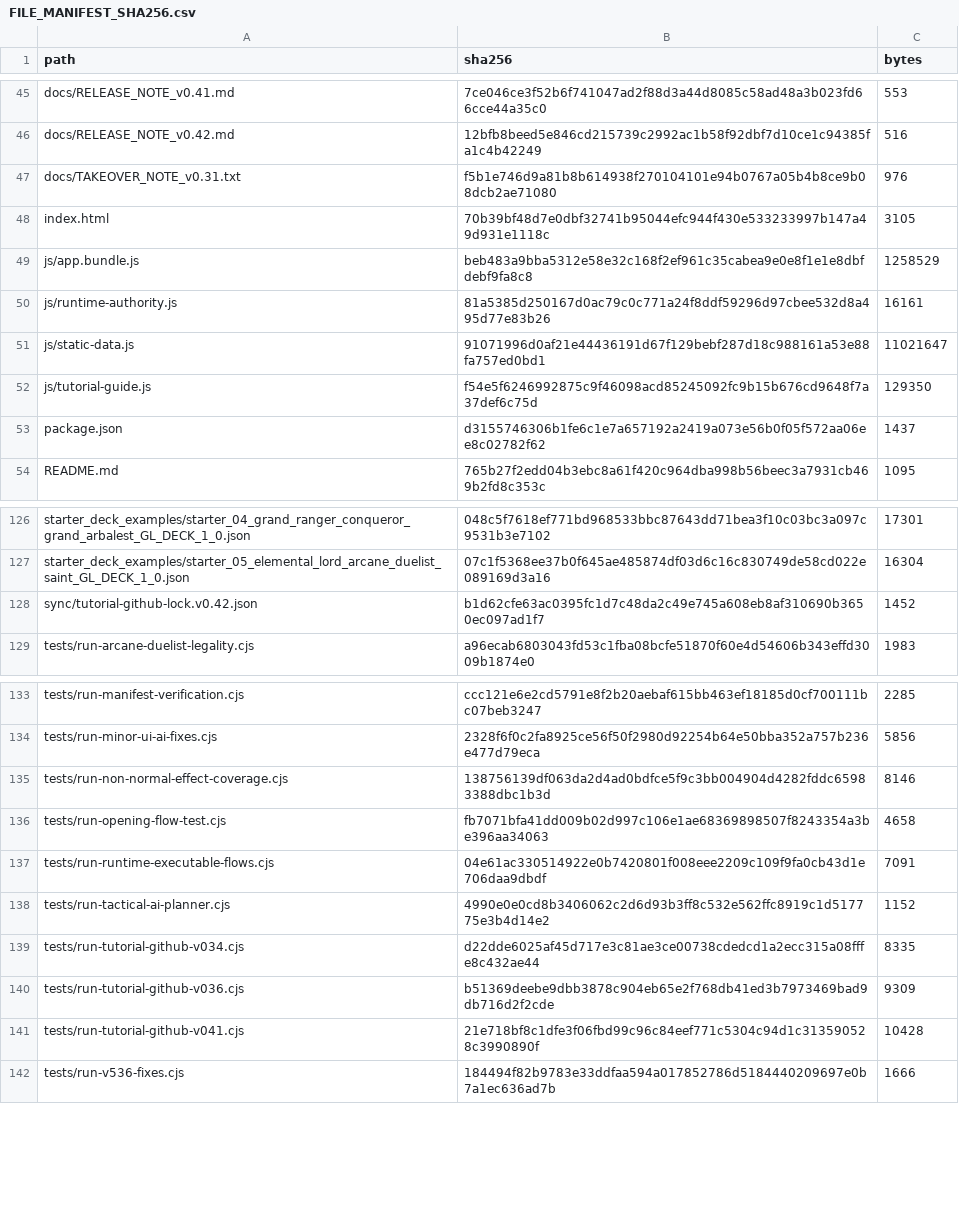
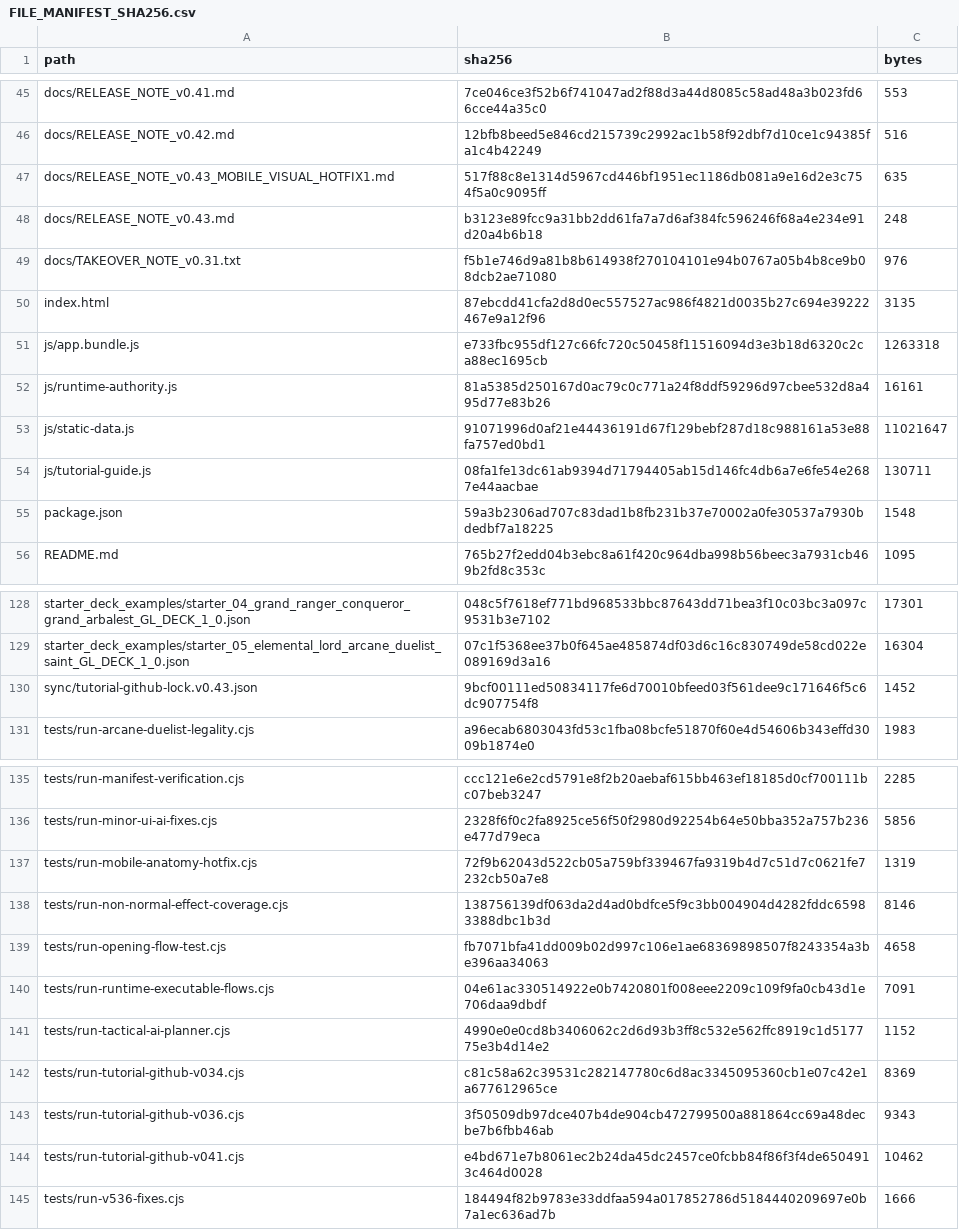
Before and after one commit to GrandisLegacyTCG/Grandis-Legacy-VS-AI, a CSV file: tutorial/FILE_MANIFEST_SHA256.csv, drawn as a sheet; only a part is shown, gaps mark what is left out; the diff covers the shown part only.

```diff
--- a/tutorial/FILE_MANIFEST_SHA256.csv
+++ b/tutorial/FILE_MANIFEST_SHA256.csv
@@ -46,9 +46,11 @@ docs/RELEASE_NOTE_v0.41.md,7ce046ce3f52b6f741047ad2f88d3a44d8085c58ad48a3b023fd6
 docs/RELEASE_NOTE_v0.42.md,12bfb8beed5e846cd215739c2992ac1b58f92dbf7d10ce1c94385fa1c4b42249,516
+docs/RELEASE_NOTE_v0.43_MOBILE_VISUAL_HOTFIX1.md,517f88c8e1314d5967cd446bf1951ec1186db081a9e16d2e3c754f5a0c9095ff,635
+docs/RELEASE_NOTE_v0.43.md,b3123e89fcc9a31bb2dd61fa7a7d6af384fc596246f68a4e234e91d20a4b6b18,248
 docs/TAKEOVER_NOTE_v0.31.txt,f5b1e746d9a81b8b614938f270104101e94b0767a05b4b8ce9b08dcb2ae71080,976
-index.html,70b39bf48d7e0dbf32741b95044efc944f430e533233997b147a49d931e1118c,3105
-js/app.bundle.js,beb483a9bba5312e58e32c168f2ef961c35cabea9e0e8f1e1e8dbfdebf9fa8c8,1258529
+index.html,87ebcdd41cfa2d8d0ec557527ac986f4821d0035b27c694e39222467e9a12f96,3135
+js/app.bundle.js,e733fbc955df127c66fc720c50458f11516094d3e3b18d6320c2ca88ec1695cb,1263318
 js/runtime-authority.js,81a5385d250167d0ac79c0c771a24f8ddf59296d97cbee532d8a495d77e83b26,16161
 js/static-data.js,91071996d0af21e44436191d67f129bebf287d18c988161a53e88fa757ed0bd1,11021647
-js/tutorial-guide.js,f54e5f6246992875c9f46098acd85245092fc9b15b676cd9648f7a37def6c75d,129350
-package.json,d3155746306b1fe6c1e7a657192a2419a073e56b0f05f572aa06ee8c02782f62,1437
+js/tutorial-guide.js,08fa1fe13dc61ab9394d71794405ab15d146fc4db6a7e6fe54e2687e44aacbae,130711
+package.json,59a3b2306ad707c83dad1b8fb231b37e70002a0fe30537a7930bdedbf7a18225,1548
 README.md,765b27f2edd04b3ebc8a61f420c964dba998b56beec3a7931cb469b2fd8c353c,1095
@@ -127,3 +129,3 @@ starter_deck_examples/starter_04_grand_ranger_conqueror_grand_arbalest_GL_DECK_1
 starter_deck_examples/starter_05_elemental_lord_arcane_duelist_saint_GL_DECK_1_0.json,07c1f5368ee37b0f645ae485874df03d6c16c830749de58cd022e089169d3a16,16304
-sync/tutorial-github-lock.v0.42.json,b1d62cfe63ac0395fc1d7c48da2c49e745a608eb8af310690b3650ec097ad1f7,1452
+sync/tutorial-github-lock.v0.43.json,9bcf00111ed50834117fe6d70010bfeed03f561dee9c171646f5c6dc907754f8,1452
 tests/run-arcane-duelist-legality.cjs,a96ecab6803043fd53c1fba08bcfe51870f60e4d54606b343effd3009b1874e0,1983
@@ -134,2 +136,3 @@ tests/run-manifest-verification.cjs,ccc121e6e2cd5791e8f2b20aebaf615bb463ef18185d
 tests/run-minor-ui-ai-fixes.cjs,2328f6f0c2fa8925ce56f50f2980d92254b64e50bba352a757b236e477d79eca,5856
+tests/run-mobile-anatomy-hotfix.cjs,72f9b62043d522cb05a759bf339467fa9319b4d7c51d7c0621fe7232cb50a7e8,1319
 tests/run-non-normal-effect-coverage.cjs,138756139df063da2d4ad0bdfce5f9c3bb004904d4282fddc65983388dbc1b3d,8146
@@ -138,5 +141,5 @@ tests/run-runtime-executable-flows.cjs,04e61ac330514922e0b7420801f008eee2209c109
 tests/run-tactical-ai-planner.cjs,4990e0e0cd8b3406062c2d6d93b3ff8c532e562ffc8919c1d517775e3b4d14e2,1152
-tests/run-tutorial-github-v034.cjs,d22dde6025af45d717e3c81ae3ce00738cdedcd1a2ecc315a08fffe8c432ae44,8335
-tests/run-tutorial-github-v036.cjs,b51369deebe9dbb3878c904eb65e2f768db41ed3b7973469bad9db716d2f2cde,9309
-tests/run-tutorial-github-v041.cjs,21e718bf8c1dfe3f06fbd99c96c84eef771c5304c94d1c313590528c3990890f,10428
+tests/run-tutorial-github-v034.cjs,c81c58a62c39531c282147780c6d8ac3345095360cb1e07c42e1a677612965ce,8369
+tests/run-tutorial-github-v036.cjs,3f50509db97dce407b4de904cb472799500a881864cc69a48decbe7b6fbb46ab,9343
+tests/run-tutorial-github-v041.cjs,e4bd671e7b8061ec2b24da45dc2457ce0fcbb84f86f3f4de6504913c464d0028,10462
 tests/run-v536-fixes.cjs,184494f82b9783e33ddfaa594a017852786d5184440209697e0b7a1ec636ad7b,1666
```
Also changed, not shown: 1 edited cell elsewhere in this file, FILE_MANIFEST_SHA256.csv, 35 other files.
